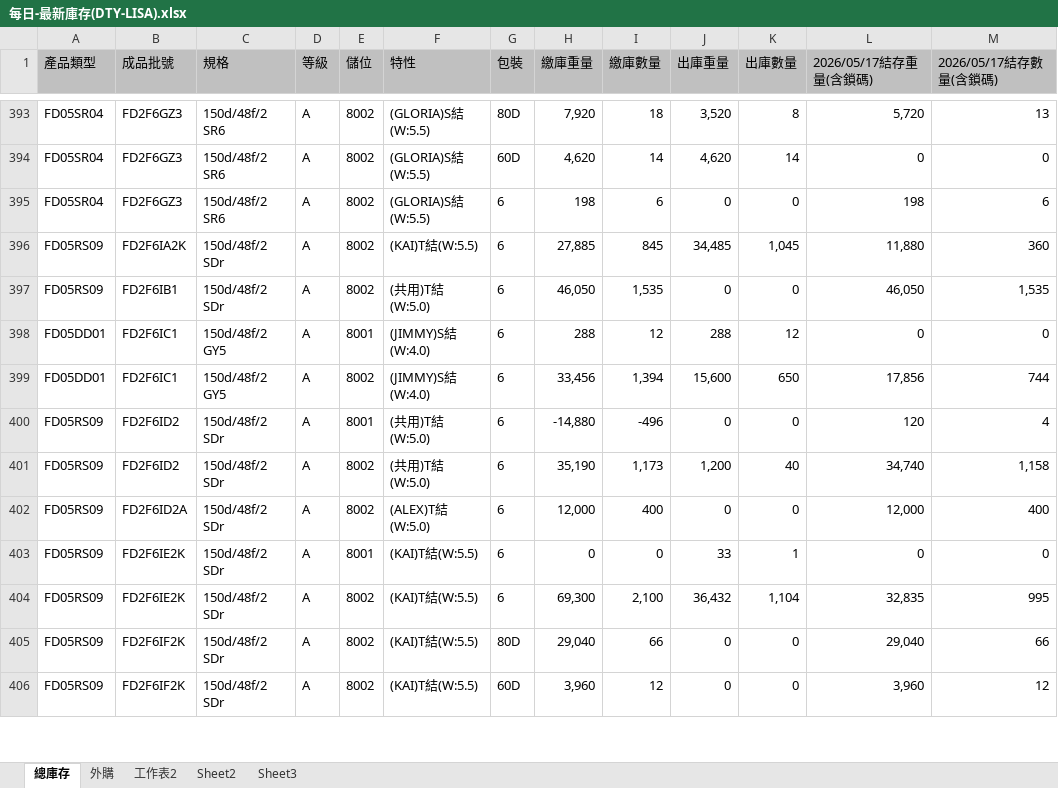
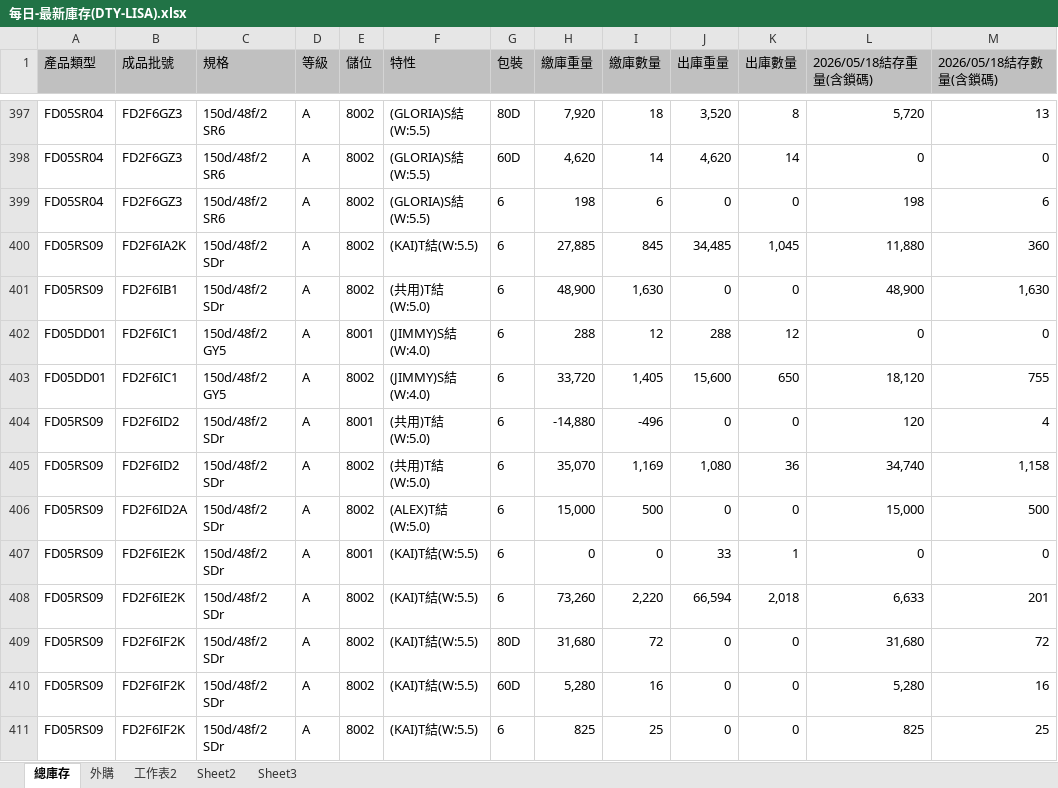
Before and after one commit to blaze0207/product-schedule, an Excel workbook: 每日-最新庫存(DTY-LISA).xlsx, sheet 總庫存, drawn as a sheet; only a part is shown, gaps mark what is left out; values as stored, in another font and other column widths than the file's, no borders; addresses are those after the commit; the diff covers the shown part only; the diff names each change by its address in the sheet, - before the commit and + after, or states it on an @@ line.

```diff
--- a/每日-最新庫存(DTY-LISA).xlsx (sheet 總庫存)
+++ b/每日-最新庫存(DTY-LISA).xlsx (sheet 總庫存)
-L1: 2026/05/17結存重量(含鎖碼)
+L1: 2026/05/18結存重量(含鎖碼)
-M1: 2026/05/17結存數量(含鎖碼)
+M1: 2026/05/18結存數量(含鎖碼)
-H401 (繳庫重量): 46,050
+H401 (繳庫重量): 48,900
-I401 (繳庫數量): 1,535
+I401 (繳庫數量): 1,630
-L401 (2026/05/18結存重量(含鎖碼)): 46,050
+L401 (2026/05/18結存重量(含鎖碼)): 48,900
-M401 (2026/05/18結存數量(含鎖碼)): 1,535
+M401 (2026/05/18結存數量(含鎖碼)): 1,630
-H403 (繳庫重量): 33,456
+H403 (繳庫重量): 33,720
-I403 (繳庫數量): 1,394
+I403 (繳庫數量): 1,405
-L403 (2026/05/18結存重量(含鎖碼)): 17,856
+L403 (2026/05/18結存重量(含鎖碼)): 18,120
-M403 (2026/05/18結存數量(含鎖碼)): 744
+M403 (2026/05/18結存數量(含鎖碼)): 755
-H405 (繳庫重量): 35,190
+H405 (繳庫重量): 35,070
-I405 (繳庫數量): 1,173
+I405 (繳庫數量): 1,169
-J405 (出庫重量): 1,200
+J405 (出庫重量): 1,080
-K405 (出庫數量): 40
+K405 (出庫數量): 36
-H406 (繳庫重量): 12,000
+H406 (繳庫重量): 15,000
-I406 (繳庫數量): 400
+I406 (繳庫數量): 500
-L406 (2026/05/18結存重量(含鎖碼)): 12,000
+L406 (2026/05/18結存重量(含鎖碼)): 15,000
-M406 (2026/05/18結存數量(含鎖碼)): 400
+M406 (2026/05/18結存數量(含鎖碼)): 500
-H408 (繳庫重量): 69,300
+H408 (繳庫重量): 73,260
-I408 (繳庫數量): 2,100
+I408 (繳庫數量): 2,220
-J408 (出庫重量): 36,432
+J408 (出庫重量): 66,594
-K408 (出庫數量): 1,104
+K408 (出庫數量): 2,018
-L408 (2026/05/18結存重量(含鎖碼)): 32,835
+L408 (2026/05/18結存重量(含鎖碼)): 6,633
-M408 (2026/05/18結存數量(含鎖碼)): 995
+M408 (2026/05/18結存數量(含鎖碼)): 201
-H409 (繳庫重量): 29,040
+H409 (繳庫重量): 31,680
-I409 (繳庫數量): 66
+I409 (繳庫數量): 72
-L409 (2026/05/18結存重量(含鎖碼)): 29,040
+L409 (2026/05/18結存重量(含鎖碼)): 31,680
-M409 (2026/05/18結存數量(含鎖碼)): 66
+M409 (2026/05/18結存數量(含鎖碼)): 72
-H410 (繳庫重量): 3,960
+H410 (繳庫重量): 5,280
-I410 (繳庫數量): 12
+I410 (繳庫數量): 16
-L410 (2026/05/18結存重量(含鎖碼)): 3,960
+L410 (2026/05/18結存重量(含鎖碼)): 5,280
-M410 (2026/05/18結存數量(含鎖碼)): 12
+M410 (2026/05/18結存數量(含鎖碼)): 16
+row 411: FD05RS09 | FD2F6IF2K | 150d/48f/2 SDr | A | 8002 | (KAI)T結(W:5.5) | 6 | 825 | 25 | 0 | 0 | 825 | 25
```
Also changed, not shown: 7 added rows, 1 removed row and 231 edited cells elsewhere in this sheet, sheet 外購, DTY May26產銷260515-1200+280+30_clear.xlsx, 絲八科-庫存表115.05.xlsx, 4 other files.
